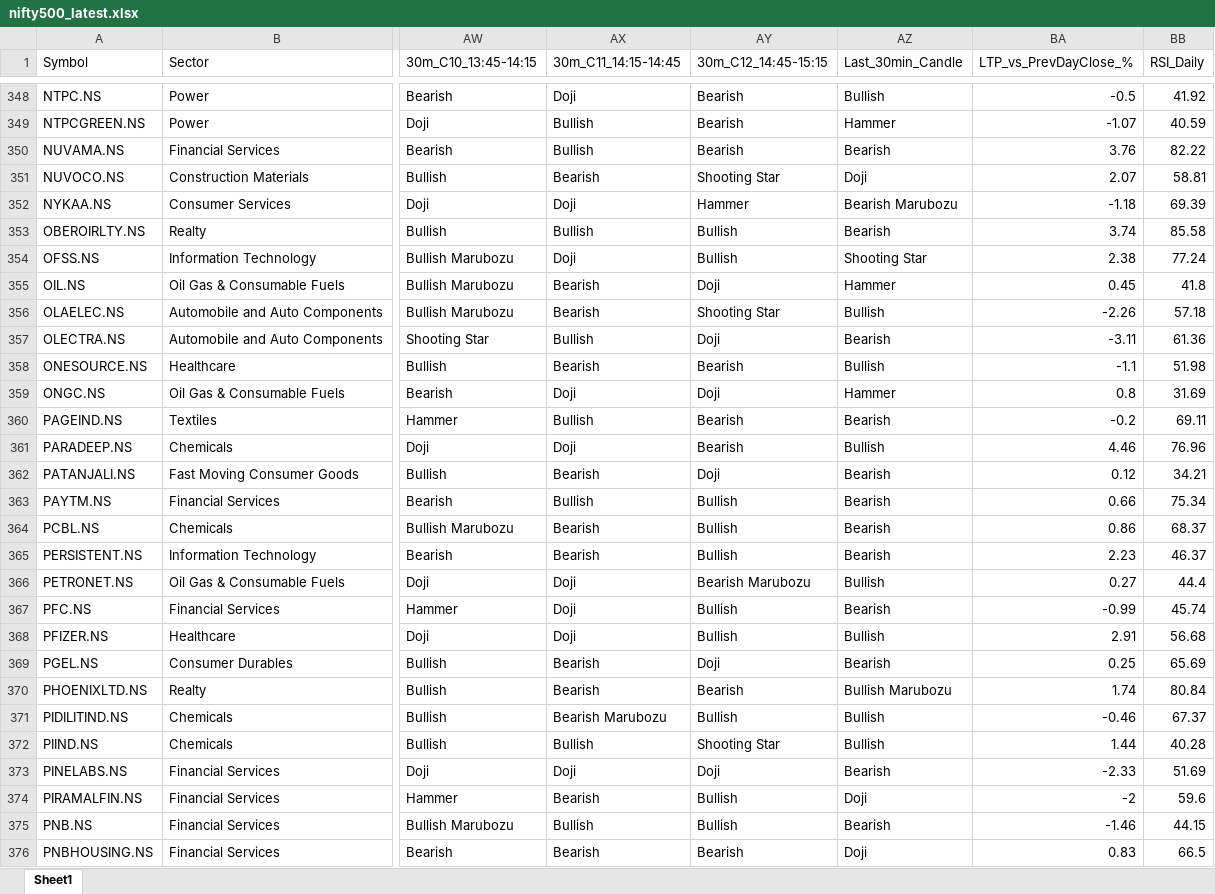
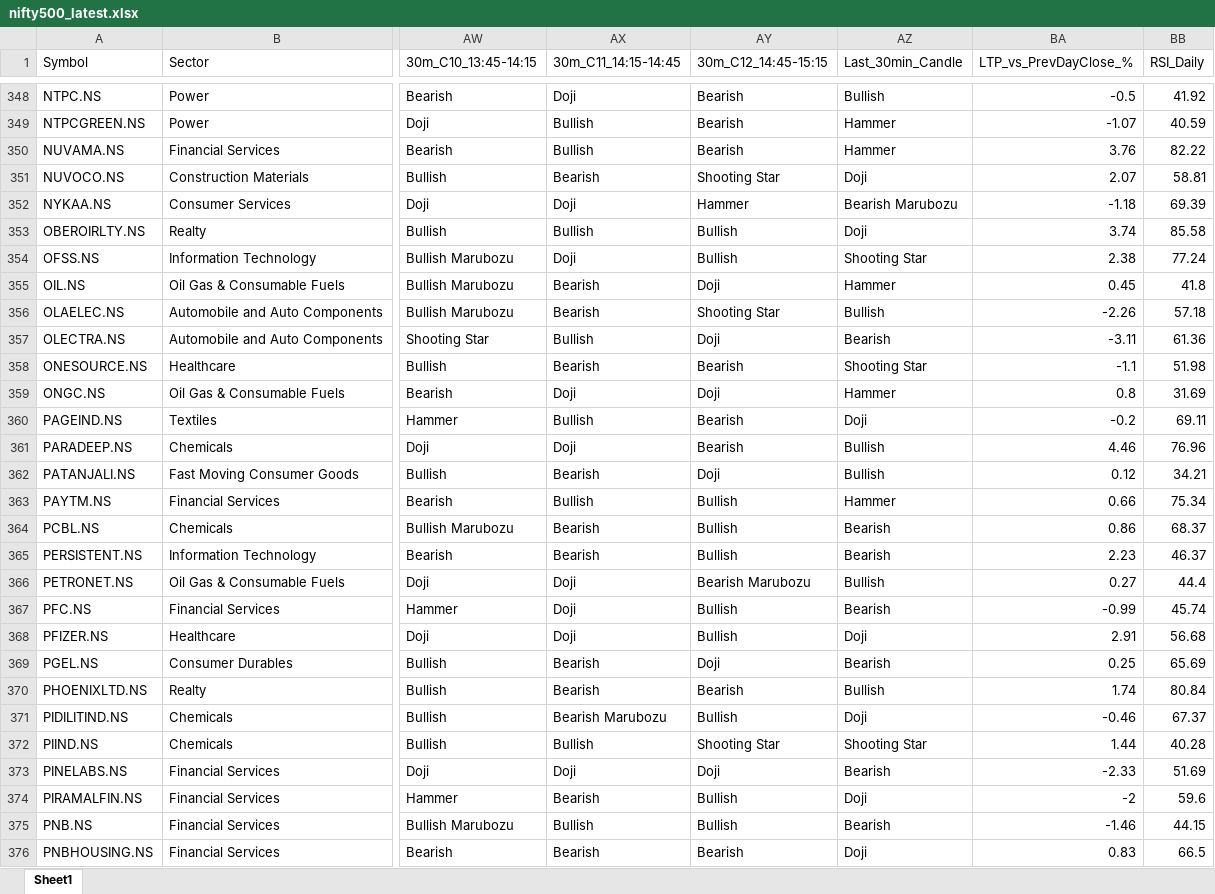
Before and after one commit to varshu22/nifty500-scanner, an Excel workbook: data/nifty500_latest.xlsx, sheet Sheet1, drawn as a sheet; only a part is shown, gaps mark what is left out; values as stored, in another font and other column widths than the file's, no borders; the diff covers the shown part only; the diff names each change by its address in the sheet, - before the commit and + after, or states it on an @@ line.

```diff
--- a/data/nifty500_latest.xlsx (sheet Sheet1)
+++ b/data/nifty500_latest.xlsx (sheet Sheet1)
-AZ350 (Last_30min_Candle): Bearish
+AZ350 (Last_30min_Candle): Hammer
-AZ353 (Last_30min_Candle): Bearish
+AZ353 (Last_30min_Candle): Doji
-AZ358 (Last_30min_Candle): Bullish
+AZ358 (Last_30min_Candle): Shooting Star
-AZ360 (Last_30min_Candle): Bearish
+AZ360 (Last_30min_Candle): Doji
-AZ362 (Last_30min_Candle): Bearish
+AZ362 (Last_30min_Candle): Bullish
-AZ363 (Last_30min_Candle): Bearish
+AZ363 (Last_30min_Candle): Hammer
-AZ368 (Last_30min_Candle): Bullish
+AZ368 (Last_30min_Candle): Doji
-AZ370 (Last_30min_Candle): Bullish Marubozu
+AZ370 (Last_30min_Candle): Bullish
-AZ371 (Last_30min_Candle): Bullish
+AZ371 (Last_30min_Candle): Doji
-AZ372 (Last_30min_Candle): Bullish
+AZ372 (Last_30min_Candle): Shooting Star
```
Also changed, not shown: 70 edited cells elsewhere in this sheet, 1 other file.
